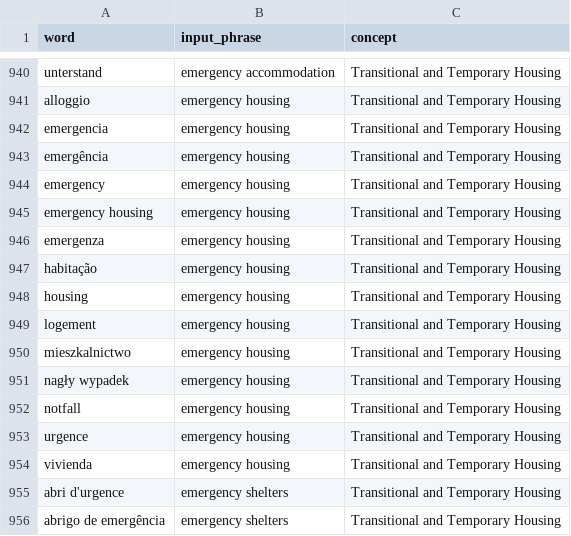
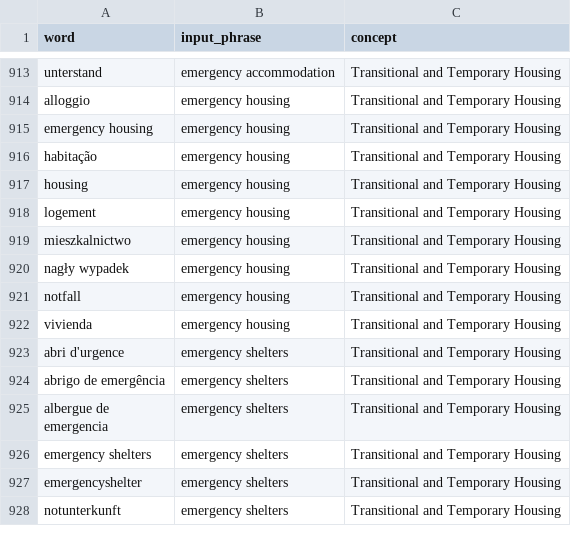
Before and after one commit to akmiller01/HFHI-virtual-policy-marker, a CSV file: input/keywords_wb.csv, drawn as a sheet; only a part is shown, gaps mark what is left out; the shorter side is filled out with more unchanged rows; the diff covers the shown part only.

```diff
--- a/input/keywords_wb.csv
+++ b/input/keywords_wb.csv
@@ -941,7 +914,3 @@ unterstand,emergency accommodation,Transitional and Temporary Housing
 alloggio,emergency housing,Transitional and Temporary Housing
-emergencia,emergency housing,Transitional and Temporary Housing
-emergência,emergency housing,Transitional and Temporary Housing
-emergency,emergency housing,Transitional and Temporary Housing
 emergency housing,emergency housing,Transitional and Temporary Housing
-emergenza,emergency housing,Transitional and Temporary Housing
 habitação,emergency housing,Transitional and Temporary Housing
@@ -952,3 +921,2 @@ nagły wypadek,emergency housing,Transitional and Temporary Housing
 notfall,emergency housing,Transitional and Temporary Housing
-urgence,emergency housing,Transitional and Temporary Housing
 vivienda,emergency housing,Transitional and Temporary Housing
```
Also changed, not shown: 36 removed rows elsewhere in this file, 4 other files.
